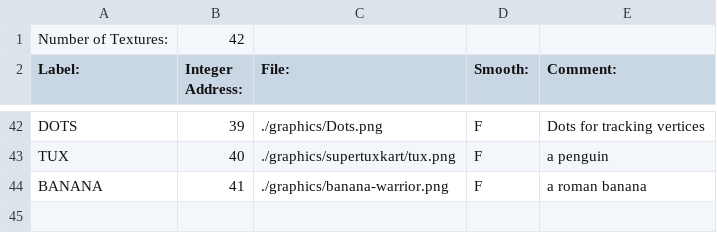
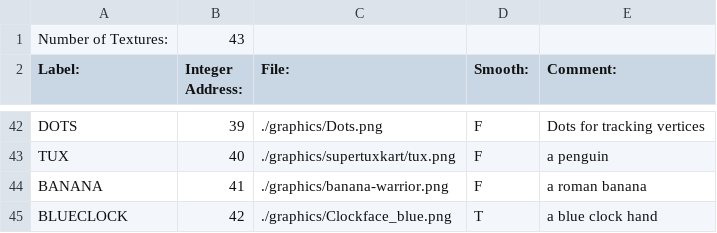
Before and after one commit to BostonBrooks/Spaghetti_Graveyard_Zero_2026, a CSV file: games/game0/maps/skellychase/graphics/textures.csv, drawn as a sheet; only a part is shown, gaps mark what is left out.

```diff
--- a/games/game0/maps/skellychase/graphics/textures.csv
+++ b/games/game0/maps/skellychase/graphics/textures.csv
@@ -1,2 +1,2 @@
-Number of Textures:,42,,,,
+Number of Textures:,43,,,,
 Label:,Integer Address:,File:,Smooth:,Comment:,
@@ -44 +44,2 @@ TUX,40,./graphics/supertuxkart/tux.png,F, a penguin
 BANANA,41,./graphics/banana-warrior.png,F, a roman banana
+BLUECLOCK,42,./graphics/Clockface_blue.png,T, a blue clock hand
```
Also changed, not shown: games/game0/maps/skellychase/graphics/animations.csv, games/game0/maps/skellychase/graphics/sprites.csv, 2 other files.
